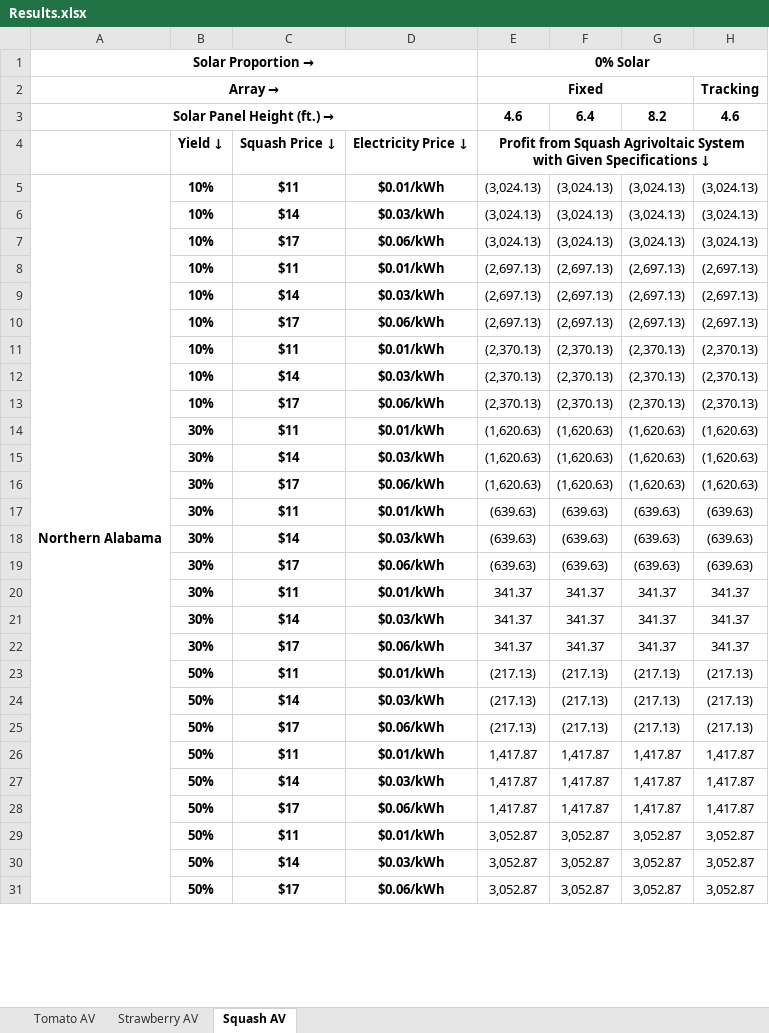
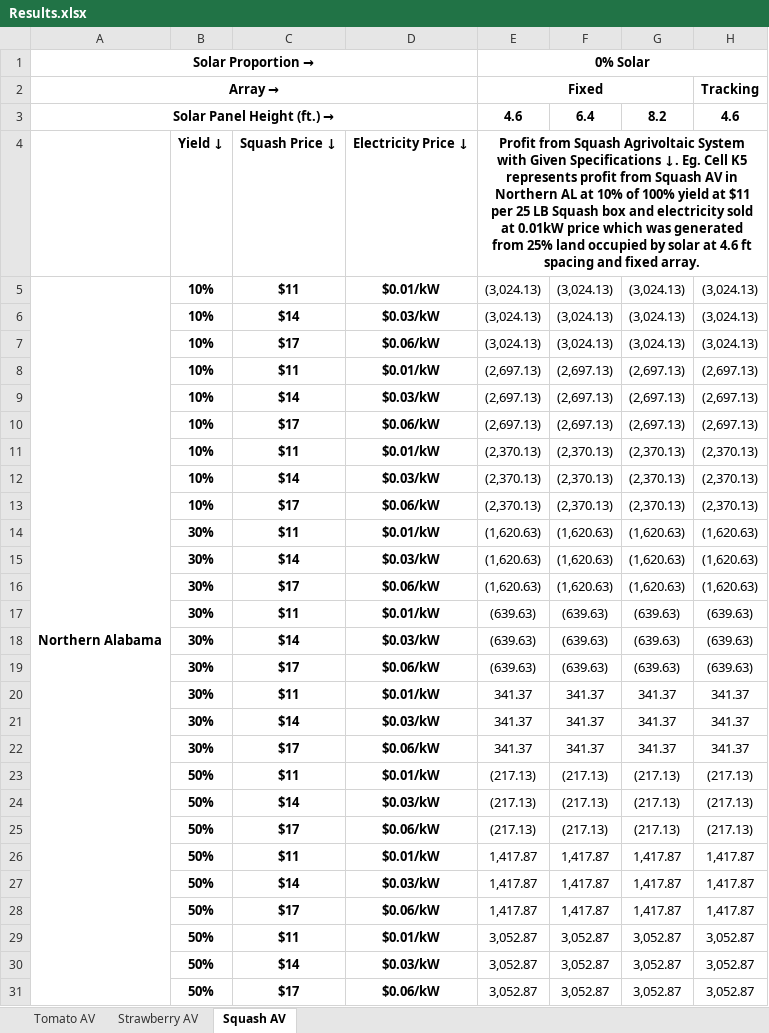
Before and after one commit to bijubjs/AVAlabama, an Excel workbook: Results.xlsx, sheet Squash AV, drawn as a sheet; only a part is shown; values as stored, in another font and other column widths than the file's, no borders; the diff covers the shown part only; the diff names each change by its address in the sheet, - before the commit and + after, or states it on an @@ line.

```diff
--- a/Results.xlsx (sheet Squash AV)
+++ b/Results.xlsx (sheet Squash AV)
-E4: …Given Specifications ↓
+E4: …Given Specifications ↓. Eg. Cell K5 represents profit from Squash AV in Northern AL at 10% of 100% yield at $11 per 25 LB Squash box and electricity sold at 0.01kW price which was generated from 25% land occupied by solar at 4.6 ft spacing and fixed array.
-D5: $0.01/kWh
+D5: $0.01/kW
-D6: $0.03/kWh
+D6: $0.03/kW
-D7: $0.06/kWh
+D7: $0.06/kW
-D8: $0.01/kWh
+D8: $0.01/kW
-D9: $0.03/kWh
+D9: $0.03/kW
-D10: $0.06/kWh
+D10: $0.06/kW
-D11: $0.01/kWh
+D11: $0.01/kW
-D12: $0.03/kWh
+D12: $0.03/kW
-D13: $0.06/kWh
+D13: $0.06/kW
-D14: $0.01/kWh
+D14: $0.01/kW
-D15: $0.03/kWh
+D15: $0.03/kW
-D16: $0.06/kWh
+D16: $0.06/kW
-D17: $0.01/kWh
+D17: $0.01/kW
-D18: $0.03/kWh
+D18: $0.03/kW
-D19: $0.06/kWh
+D19: $0.06/kW
-D20: $0.01/kWh
+D20: $0.01/kW
-D21: $0.03/kWh
+D21: $0.03/kW
-D22: $0.06/kWh
+D22: $0.06/kW
-D23: $0.01/kWh
+D23: $0.01/kW
-D24: $0.03/kWh
+D24: $0.03/kW
-D25: $0.06/kWh
+D25: $0.06/kW
-D26: $0.01/kWh
+D26: $0.01/kW
-D27: $0.03/kWh
+D27: $0.03/kW
-D28: $0.06/kWh
+D28: $0.06/kW
-D29: $0.01/kWh
+D29: $0.01/kW
-D30: $0.03/kWh
+D30: $0.03/kW
-D31: $0.06/kWh
+D31: $0.06/kW
```
Also changed, not shown: 297 edited cells elsewhere in this sheet, sheet Strawberry AV, sheet Tomato AV.
